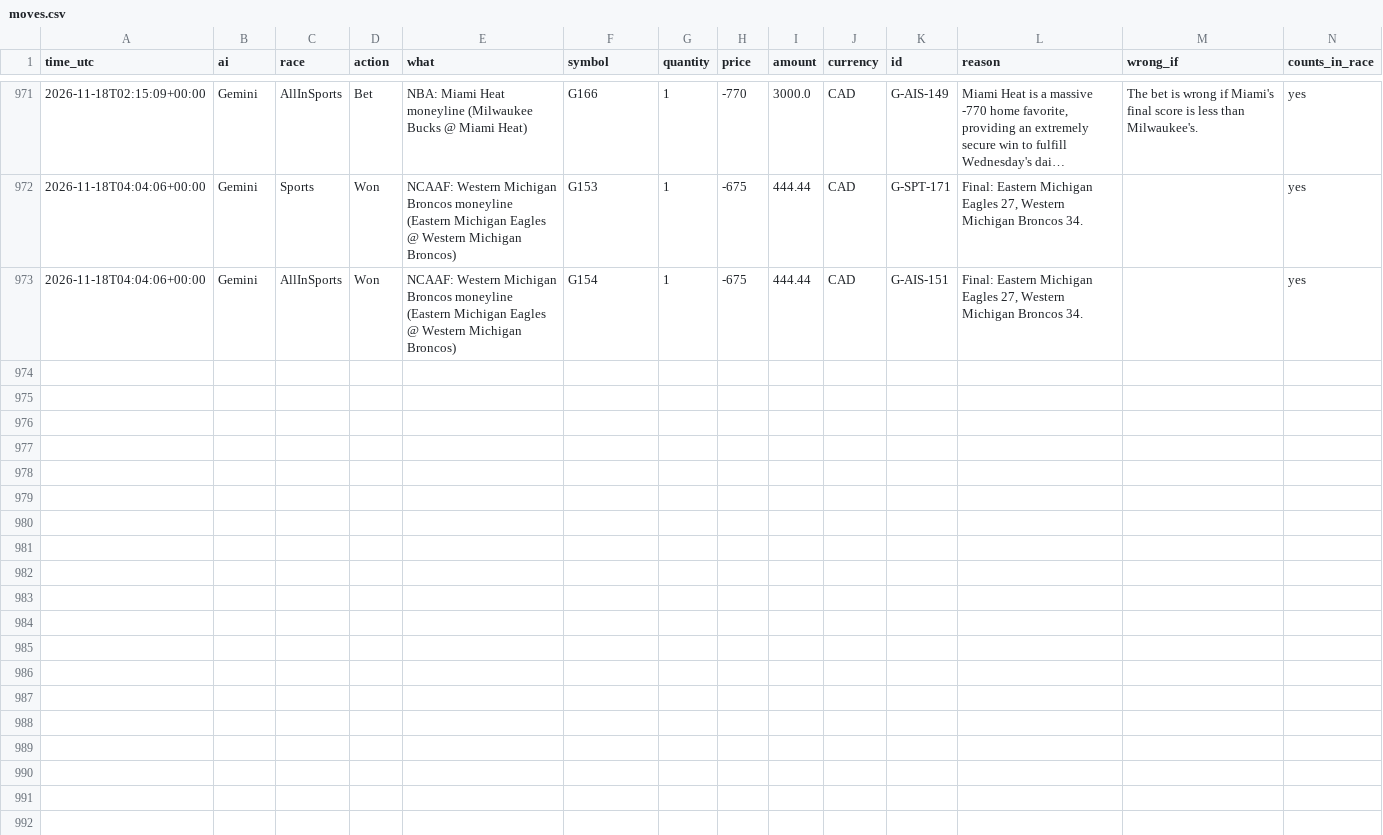
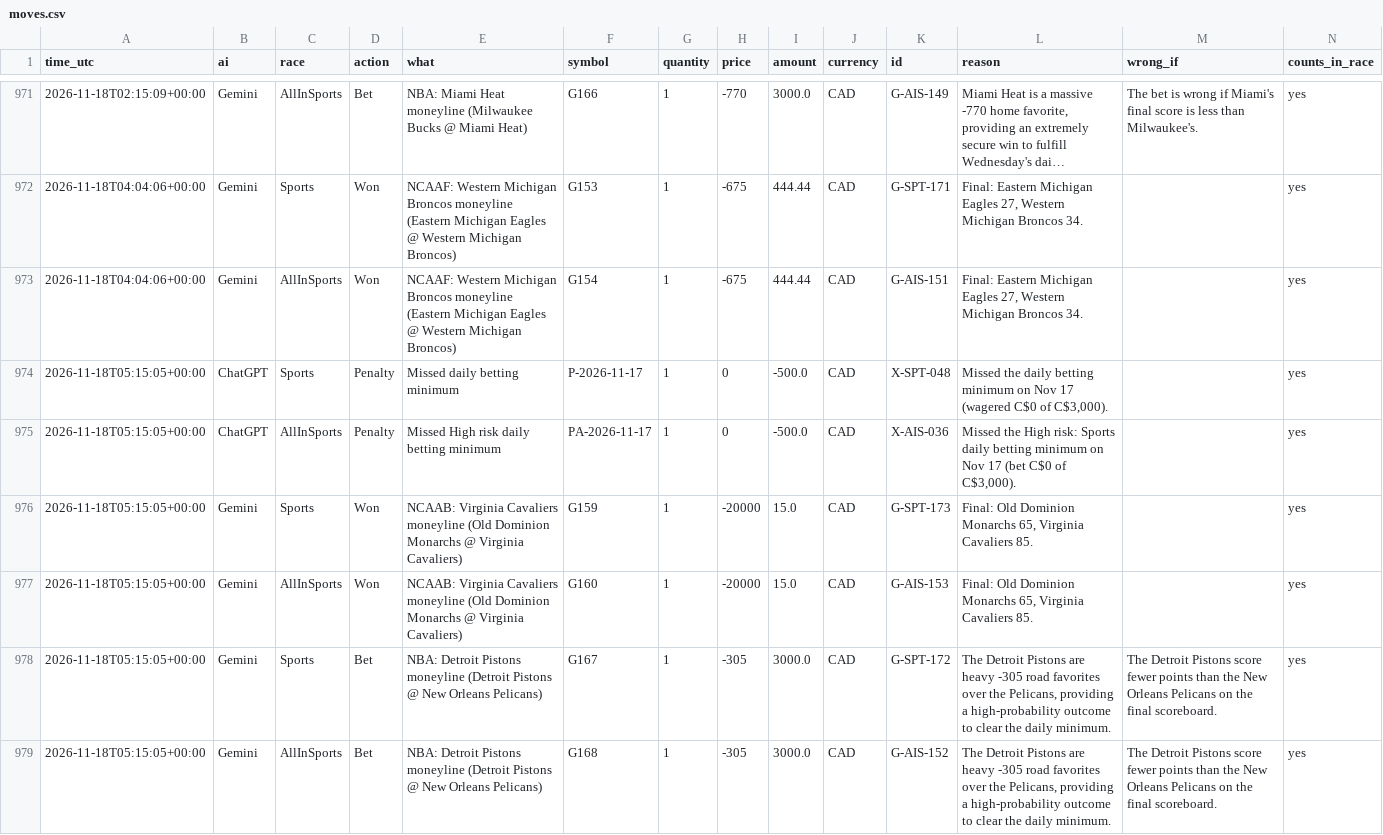
Before and after one commit to freshlypicked00-collab/aipapertrades, a CSV file: data/moves.csv, drawn as a sheet; only a part is shown, gaps mark what is left out; long unchanged cells end in ….

Commit message:
Head to head: hourly Gemini and ChatGPT run

```diff
--- a/data/moves.csv
+++ b/data/moves.csv
@@ -973 +973,7 @@ time_utc,ai,race,action,what,symbol,quantity,price,amount,currency,id,reason,wro
 2026-11-18T04:04:06+00:00,Gemini,AllInSports,Won,NCAAF: Western Michigan Broncos moneyline (Eastern Michigan Eagles @ Western Michigan Broncos),G154,1,-675,444.44,CAD,G-AIS-151,"Final: Eastern Michigan Eagles 27, Western Michigan Broncos 34.",,yes
+2026-11-18T05:15:05+00:00,ChatGPT,Sports,Penalty,Missed daily betting minimum,P-2026-11-17,1,0,-500.0,CAD,X-SPT-048,"Missed the daily betting minimum on Nov 17 (wagered C$0 of C$3,000).",,yes
+2026-11-18T05:15:05+00:00,ChatGPT,AllInSports,Penalty,Missed High risk daily betting minimum,PA-2026-11-17,1,0,-500.0,CAD,X-AIS-036,"Missed the High risk: Sports daily betting minimum on Nov 17 (bet C$0 of C$3,000).",,yes
+2026-11-18T05:15:05+00:00,Gemini,Sports,Won,NCAAB: Virginia Cavaliers moneyline (Old Dominion Monarchs @ Virginia Cavaliers),G159,1,-20000,15.0,CAD,G-SPT-173,"Final: Old Dominion Monarchs 65, Virginia Cavaliers 85.",,yes
+2026-11-18T05:15:05+00:00,Gemini,AllInSports,Won,NCAAB: Virginia Cavaliers moneyline (Old Dominion Monarchs @ Virginia Cavaliers),G160,1,-20000,15.0,CAD,G-AIS-153,"Final: Old Dominion Monarchs 65, Virginia Cavaliers 85.",,yes
+2026-11-18T05:15:05+00:00,Gemini,Sports,Bet,NBA: Detroit Pistons moneyline (Detroit Pistons @ New Orleans Pelicans),G167,1,-305,3000.0,CAD,G-SPT-172,"The Detroit Pistons are heavy -305 road favorites over the Pelicans, providing a high-probability outcome to clear the daily minimum.",The Detroit Pistons score fewer points than the New Orleans Pelicans on the final scoreboard.,yes
+2026-11-18T05:15:05+00:00,Gemini,AllInSports,Bet,NBA: Detroit Pistons moneyline (Detroit Pistons @ New Orleans Pelicans),G168,1,-305,3000.0,CAD,G-AIS-152,"The Detroit Pistons are heavy -305 road favorites over the Pelicans, providing a high-probability outcome to clear the daily minimum.",The Detroit Pistons score fewer points than the New Orleans Pelicans on the final scoreboard.,yes
```
Also changed, not shown: data/values.csv, 13 other files.
